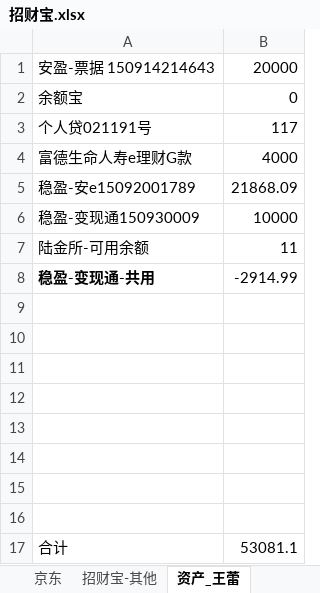
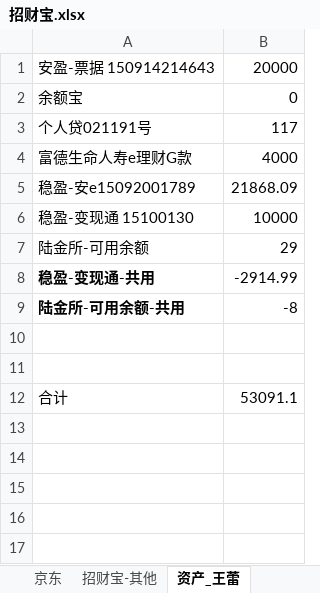
Before and after one commit to cnmud/832588m1pwG22w5t74PT0odv657C7m, an Excel workbook: 我的家/招财宝.xlsx, sheet 资产_王蕾, drawn as a sheet; values as stored, in another font and other column widths than the file's, no borders; removed rows and columns are numbered as before the commit, all else as after; the diff names each change by its address in the sheet, - before the commit and + after, or states it on an @@ line.

```diff
--- a/我的家/招财宝.xlsx (sheet 资产_王蕾)
+++ b/我的家/招财宝.xlsx (sheet 资产_王蕾)
-A6: 稳盈-变现通150930009
+A6: 稳盈-变现通 15100130
-B7: 11
+B7: 29
+row 9: 陆金所-可用余额-共用 | -8
-row 11: (empty)
-row 12: (empty)
-row 13: (empty)
-row 14: (empty)
-row 15: (empty)
-row 16: (empty)
-B12: 53081.1
+B12: 53091.1
```
Also changed, not shown: other sheet tabs, 1 other file.
